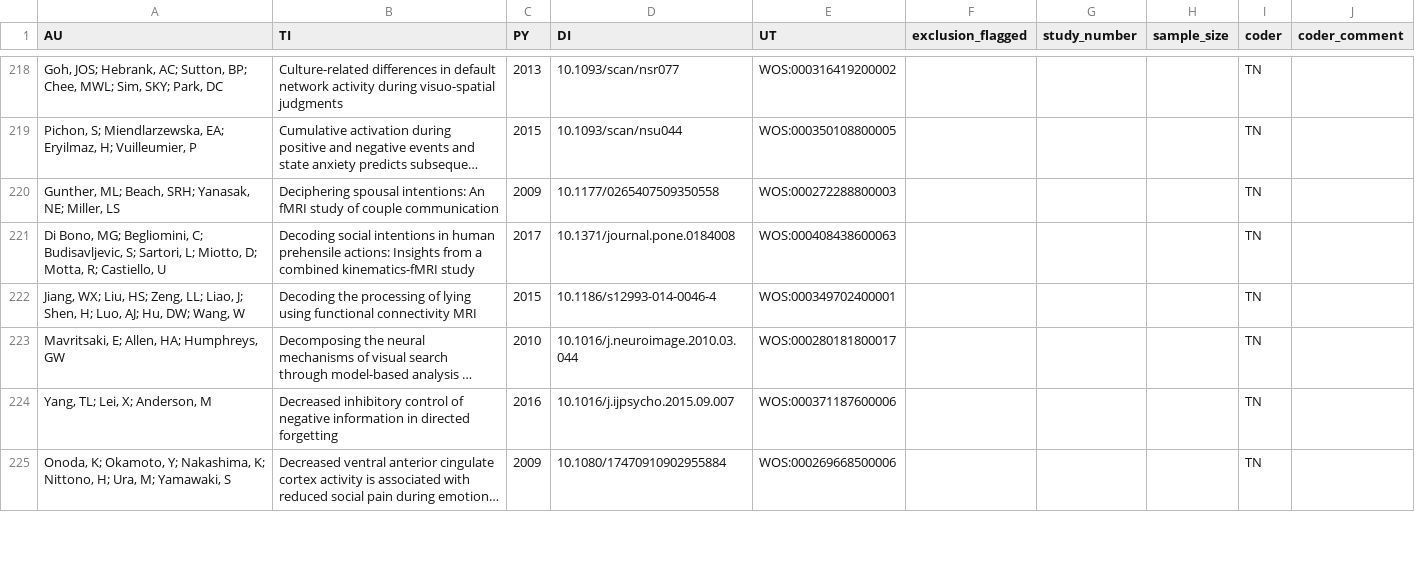
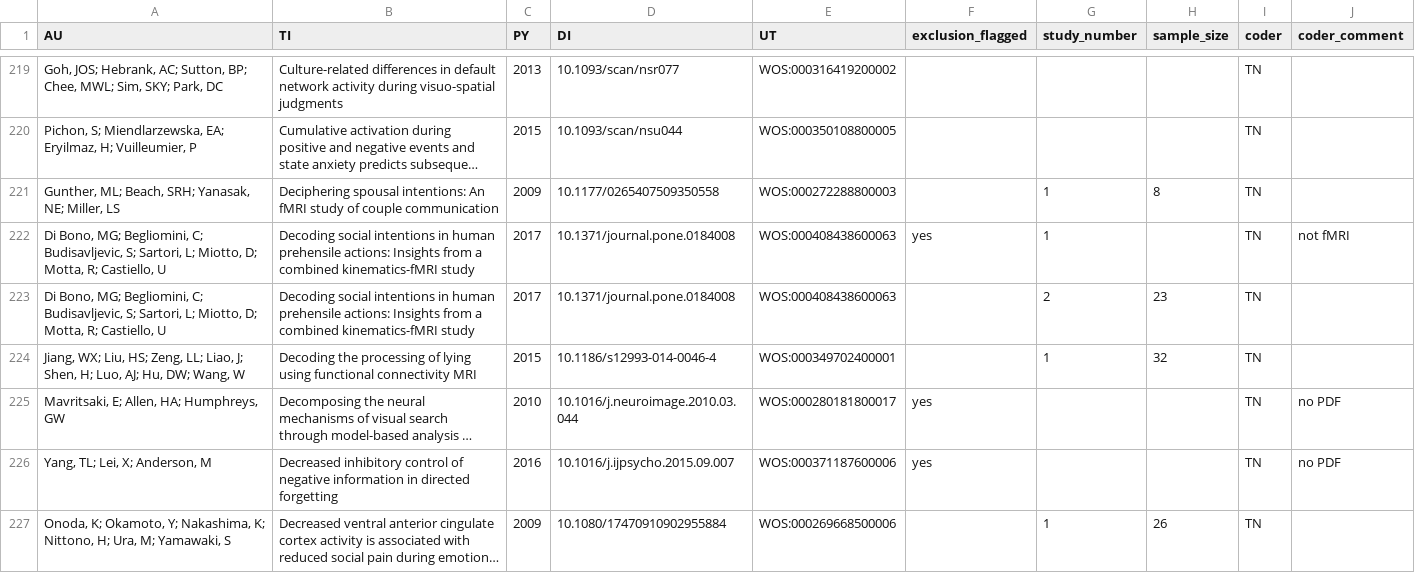
Before and after one commit to pederisager/NeuroRep_RV, a TSV file: raw_data/dataset_A_coded.tsv, drawn as a sheet; only a part is shown, gaps mark what is left out; long unchanged cells end in …; addresses are those after the commit; the diff covers the shown part only; the diff names each change by its address in the sheet, - before the commit and + after, or states it on an @@ line.

```diff
--- a/raw_data/dataset_A_coded.tsv
+++ b/raw_data/dataset_A_coded.tsv
-G221 (study_number): (empty)
+G221 (study_number): 1
-H221 (sample_size): (empty)
+H221 (sample_size): 8
+row 222: Di Bono, MG; Begliomini, C; Budisavljevic, S; Sartori, L; Miotto, D; Motta, R; Castiello, U | Decoding social intentions in human prehensile actions: Insights from a combined kinematics-fMRI study | 2017 | 10.1371/journal.pone.0184008 | WOS:000408438600063 | yes | 1 |  | TN | not fMRI
-G223 (study_number): (empty)
+G223 (study_number): 2
-H223 (sample_size): (empty)
+H223 (sample_size): 23
-G224 (study_number): (empty)
+G224 (study_number): 1
-H224 (sample_size): (empty)
+H224 (sample_size): 32
-F225:F226 (exclusion_flagged): (empty)
+F225:F226 (exclusion_flagged): yes
-J225:J226 (coder_comment): (empty)
+J225:J226 (coder_comment): no PDF
-G227 (study_number): (empty)
+G227 (study_number): 1
-H227 (sample_size): (empty)
+H227 (sample_size): 26
```
Also changed, not shown: 1 added row and 47 edited cells elsewhere in this file.
